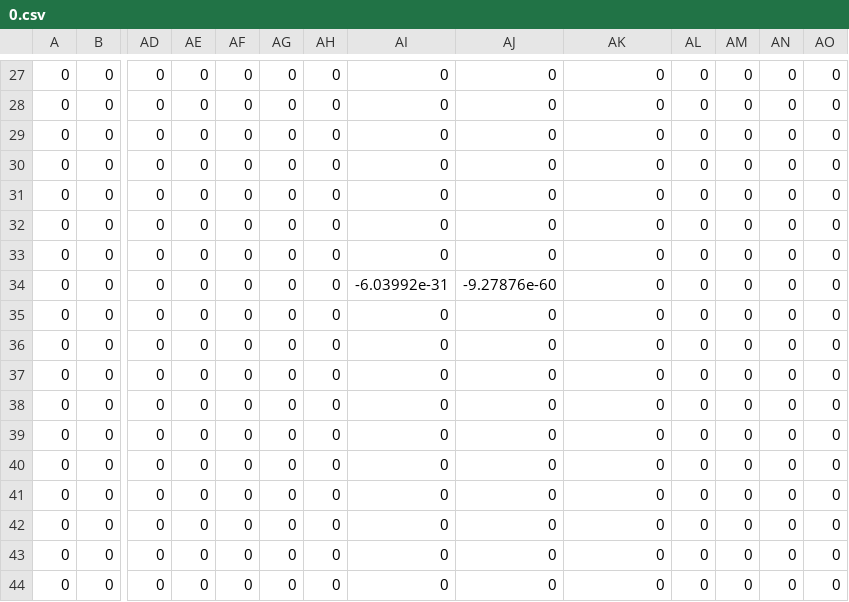
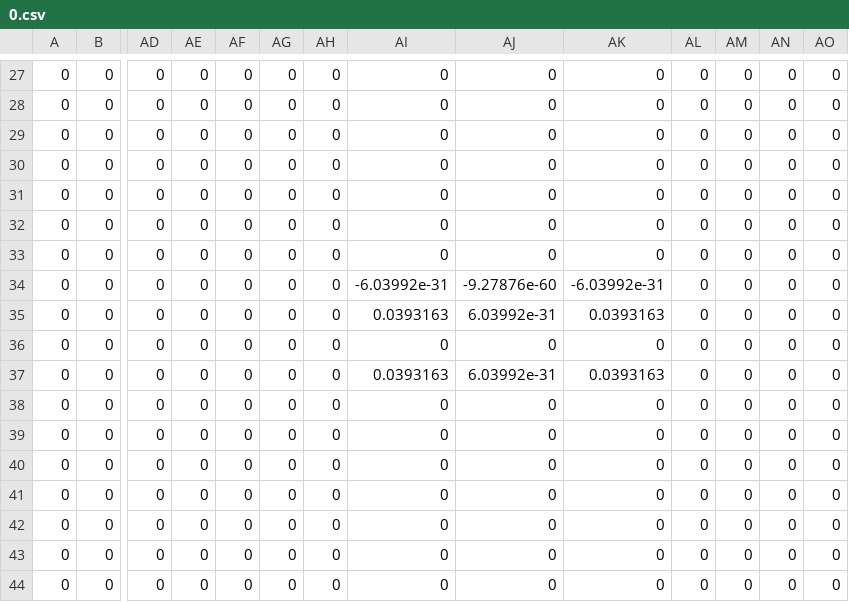
Before and after one commit to Amazingkivas/FDTD_Method, a CSV file: PlotScript/OutFiles_5/0.csv, drawn as a sheet; only a part is shown, gaps mark what is left out; removed rows and columns are numbered as before the commit, all else as after; rows hold the shown columns only; the diff names each change by its address in the sheet, - before the commit and + after, or states it on an @@ line.

```diff
--- a/PlotScript/OutFiles_5/0.csv
+++ b/PlotScript/OutFiles_5/0.csv
-AK34: 0
+AK34: -6.03992e-31
+row 35: 0 | 0 | 0 | 0 | 0 | 0 | 0 | 0.0393163 | 6.03992e-31 | 0.0393163 | 0 | 0 | 0 | 0
-AI37: 0
+AI37: 0.0393163
-AJ37: 0
+AJ37: 6.03992e-31
-AK37: 0
+AK37: 0.0393163
-row 37: 0 | 0 | 0 | 0 | 0 | 0 | 0 | 0 | 0 | 0 | 0 | 0 | 0 | 0
```
Also changed, not shown: PlotScript/OutFiles_1/0.csv, PlotScript/OutFiles_2/0.csv, 29 other files.
